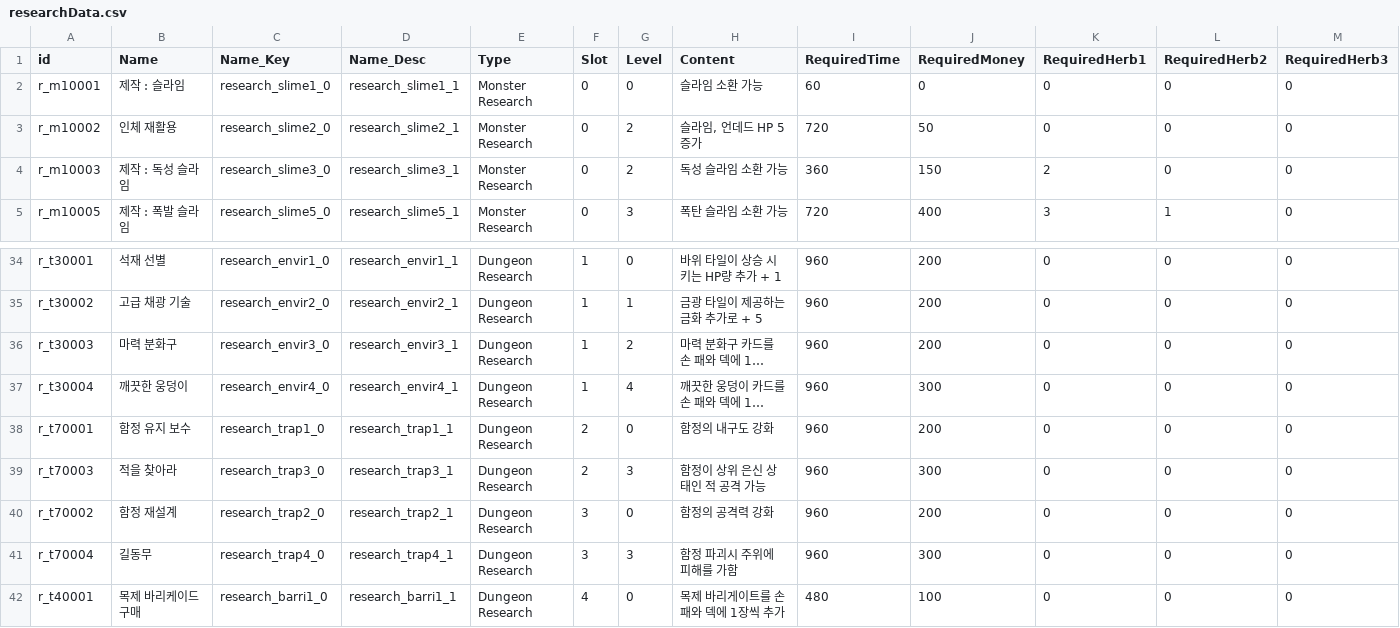
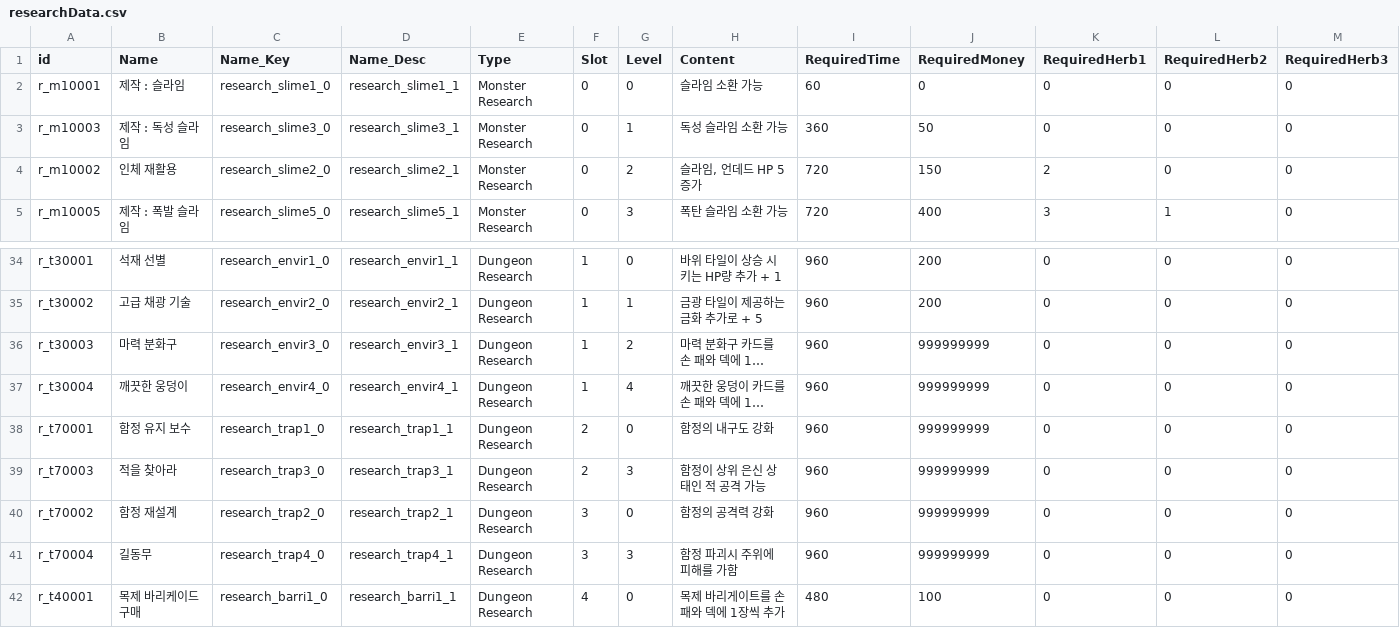
Before and after one commit to kio972/Project_DefenceMaking, a CSV file: Assets/Resources/Data/researchData.csv, drawn as a sheet; only a part is shown, gaps mark what is left out; long unchanged cells end in …; removed rows and columns are numbered as before the commit, all else as after; the diff names each change by its address in the sheet, - before the commit and + after, or states it on an @@ line.

```diff
--- a/Assets/Resources/Data/researchData.csv
+++ b/Assets/Resources/Data/researchData.csv
+row 3: r_m10003 | 제작 : 독성 슬라임 | research_slime3_0 | research_slime3_1 | Monster Research | 0 | 1 | 독성 슬라임 소환 가능 | 360 | 50 | 0 | 0 | 0
-J4 (RequiredMoney): 50
+J4 (RequiredMoney): 150
-K4 (RequiredHerb1): 0
+K4 (RequiredHerb1): 2
-row 4: r_m10003 | 제작 : 독성 슬라임 | research_slime3_0 | research_slime3_1 | Monster Research | 0 | 2 | 독성 슬라임 소환 가능 | 360 | 150 | 2 | 0 | 0
-J36 (RequiredMoney): 200
+J36 (RequiredMoney): 999999999
-J37 (RequiredMoney): 300
+J37 (RequiredMoney): 999999999
-J38 (RequiredMoney): 200
+J38 (RequiredMoney): 999999999
-J39 (RequiredMoney): 300
+J39 (RequiredMoney): 999999999
-J40 (RequiredMoney): 200
+J40 (RequiredMoney): 999999999
-J41 (RequiredMoney): 300
+J41 (RequiredMoney): 999999999
```
Also changed, not shown: 1 other file.
